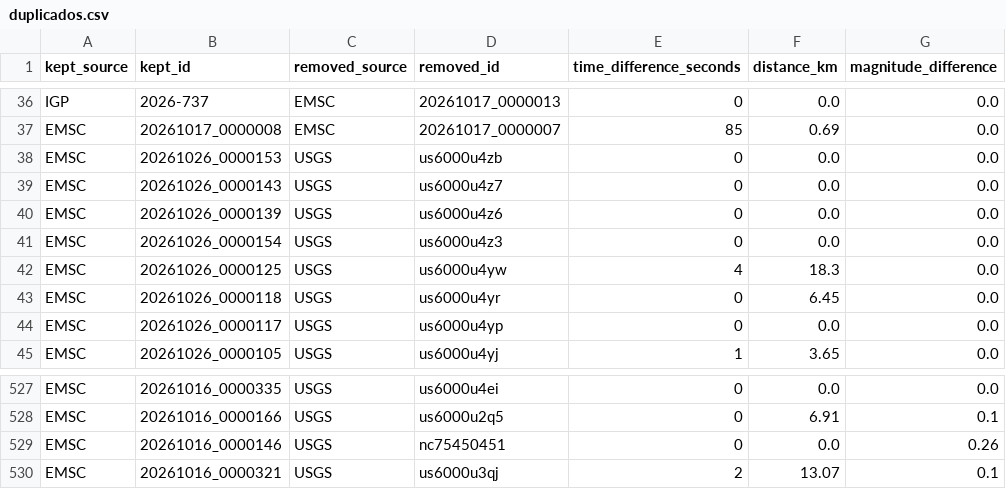
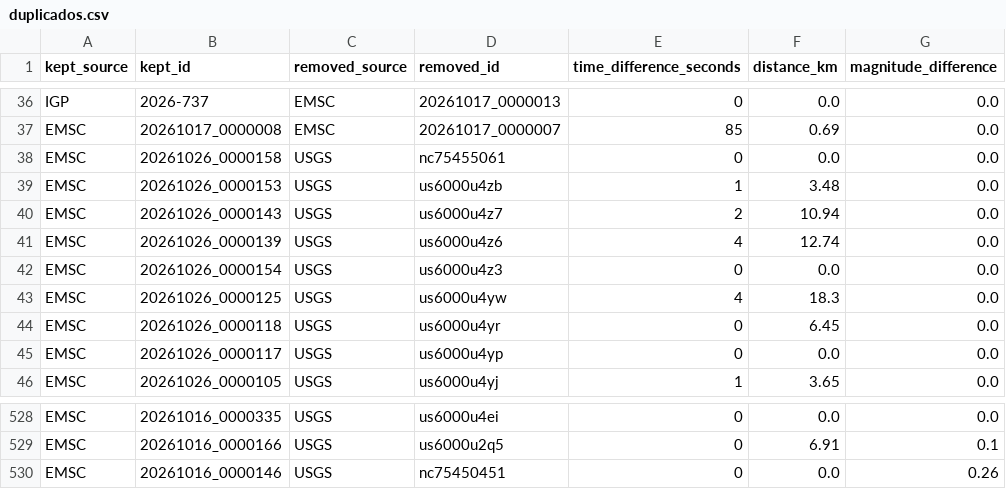
Before and after one commit to jcparodi-hue/earthquake3d-igp, a CSV file: docs/duplicados.csv, drawn as a sheet; only a part is shown, gaps mark what is left out.

```diff
--- a/docs/duplicados.csv
+++ b/docs/duplicados.csv
@@ -37,5 +37,6 @@ IGP,2026-737,EMSC,20261017_0000013,0,0.0,0.0
 EMSC,20261017_0000008,EMSC,20261017_0000007,85,0.69,0.0
-EMSC,20261026_0000153,USGS,us6000u4zb,0,0.0,0.0
-EMSC,20261026_0000143,USGS,us6000u4z7,0,0.0,0.0
-EMSC,20261026_0000139,USGS,us6000u4z6,0,0.0,0.0
+EMSC,20261026_0000158,USGS,nc75455061,0,0.0,0.0
+EMSC,20261026_0000153,USGS,us6000u4zb,1,3.48,0.0
+EMSC,20261026_0000143,USGS,us6000u4z7,2,10.94,0.0
+EMSC,20261026_0000139,USGS,us6000u4z6,4,12.74,0.0
 EMSC,20261026_0000154,USGS,us6000u4z3,0,0.0,0.0
@@ -529,2 +530 @@ EMSC,20261016_0000166,USGS,us6000u2q5,0,6.91,0.1
 EMSC,20261016_0000146,USGS,nc75450451,0,0.0,0.26
-EMSC,20261016_0000321,USGS,us6000u3qj,2,13.07,0.1
```
Also changed, not shown: docs/historial_actualizaciones.csv, 4 other files.
